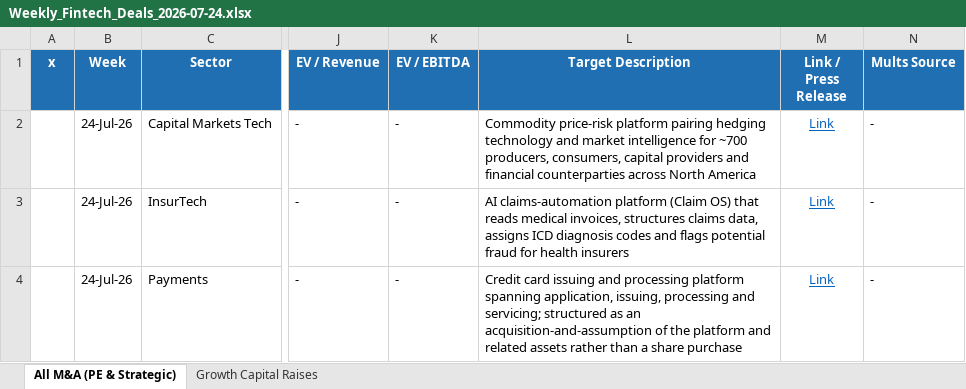
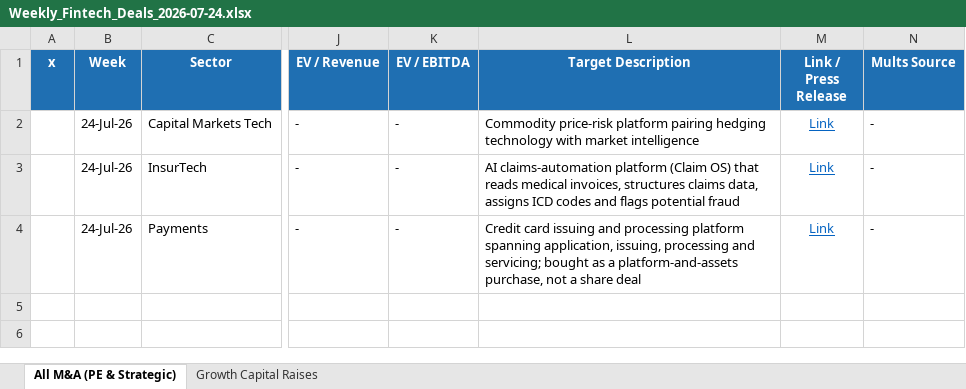
Before and after one commit to carrollr01/aboutMe, an Excel workbook: weekly-deals/outputs/Weekly_Fintech_Deals_2026-07-24.xlsx, sheet All M&A (PE & Strategic), drawn as a sheet; only a part is shown, gaps mark what is left out; values as stored, in another font and other column widths than the file's, no borders; the diff names each change by its address in the sheet, - before the commit and + after, or states it on an @@ line.

```diff
--- a/weekly-deals/outputs/Weekly_Fintech_Deals_2026-07-24.xlsx (sheet All M&A (PE & Strategic))
+++ b/weekly-deals/outputs/Weekly_Fintech_Deals_2026-07-24.xlsx (sheet All M&A (PE & Strategic))
-L2 (Target Description): …hedging technology and market intelligence for ~700 producers, consumers, capital providers and financial counterparties across North America
+L2 (Target Description): …hedging technology with market intelligence
-L3 (Target Description): …assigns ICD diagnosis codes and flags potential fraud for health insurers
+L3 (Target Description): …assigns ICD codes and flags potential fraud
-L4 (Target Description): …and servicing; structured as an acquisition-and-assumption of the platform and related assets rather than a share purchase
+L4 (Target Description): …and servicing; bought as a platform-and-assets purchase, not a share deal
```
Also changed, not shown: sheet Growth Capital Raises, 2 other files.
